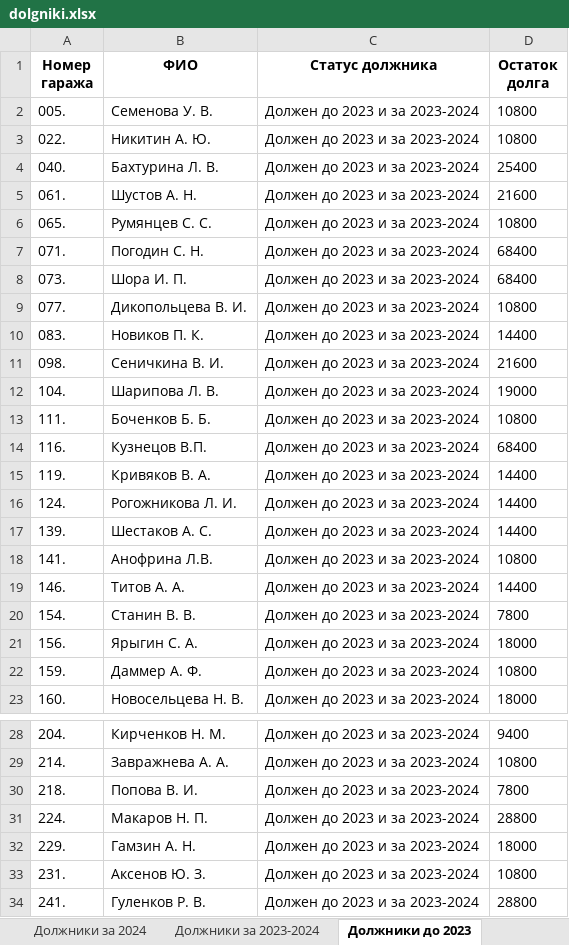
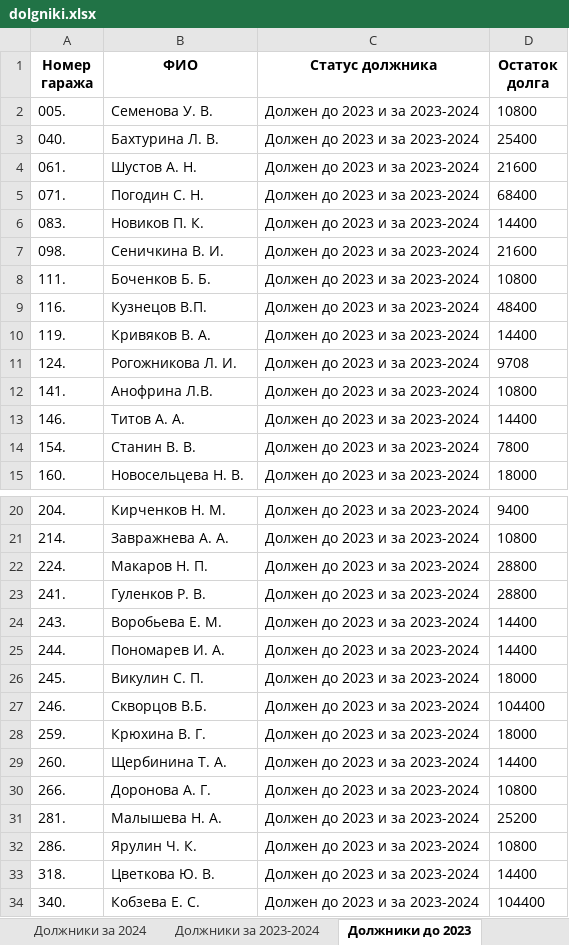
Before and after one commit to slaav1k/fakel, an Excel workbook: dolgniki.xlsx, sheet Должники до 2023, drawn as a sheet; only a part is shown, gaps mark what is left out; the shorter side is filled out with more unchanged rows; values as stored, in another font and other column widths than the file's, no borders; removed rows and columns are numbered as before the commit, all else as after; the diff covers the shown part only; the diff names each change by its address in the sheet, - before the commit and + after, or states it on an @@ line.

```diff
--- a/dolgniki.xlsx (sheet Должники до 2023)
+++ b/dolgniki.xlsx (sheet Должники до 2023)
-row 3: 022. | Никитин А. Ю. | Должен до 2023 и за 2023-2024 | 10800
-row 6: 065. | Румянцев С. С. | Должен до 2023 и за 2023-2024 | 10800
-row 8: 073. | Шора И. П. | Должен до 2023 и за 2023-2024 | 68400
-row 9: 077. | Дикопольцева В. И. | Должен до 2023 и за 2023-2024 | 10800
-row 12: 104. | Шарипова Л. В. | Должен до 2023 и за 2023-2024 | 19000
-D9 (Остаток долга): 68400
+D9 (Остаток долга): 48400
-D11 (Остаток долга): 14400
+D11 (Остаток долга): 9708
-row 17: 139. | Шестаков А. С. | Должен до 2023 и за 2023-2024 | 14400
-row 21: 156. | Ярыгин С. А. | Должен до 2023 и за 2023-2024 | 18000
-row 22: 159. | Даммер А. Ф. | Должен до 2023 и за 2023-2024 | 10800
-row 30: 218. | Попова В. И. | Должен до 2023 и за 2023-2024 | 7800
-row 32: 229. | Гамзин А. Н. | Должен до 2023 и за 2023-2024 | 18000
-row 33: 231. | Аксенов Ю. З. | Должен до 2023 и за 2023-2024 | 10800
```
Also changed, not shown: 2 removed rows elsewhere in this sheet, sheet All Data, sheet Должники за 2024, sheet Должники за 2023-2024, other sheet tabs, charts or pictures, 2 other files.
